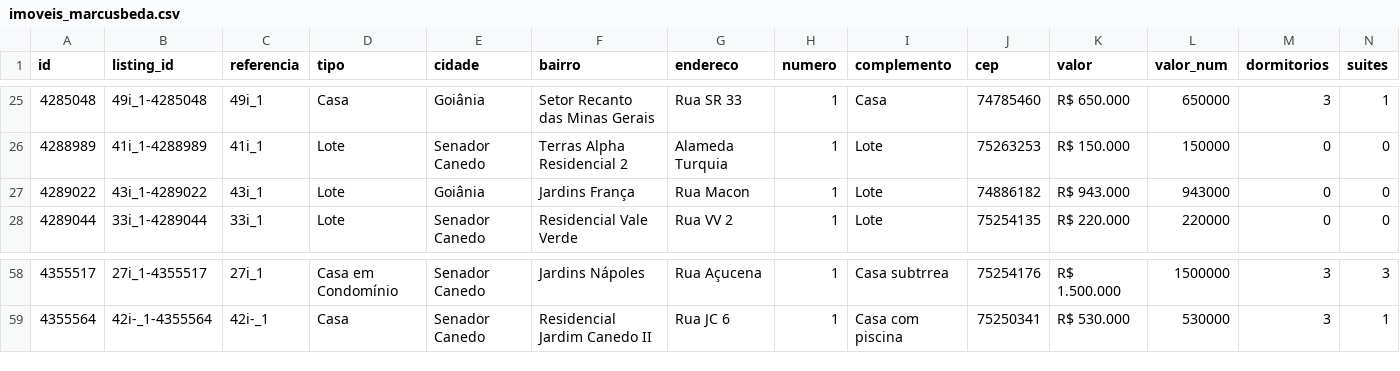
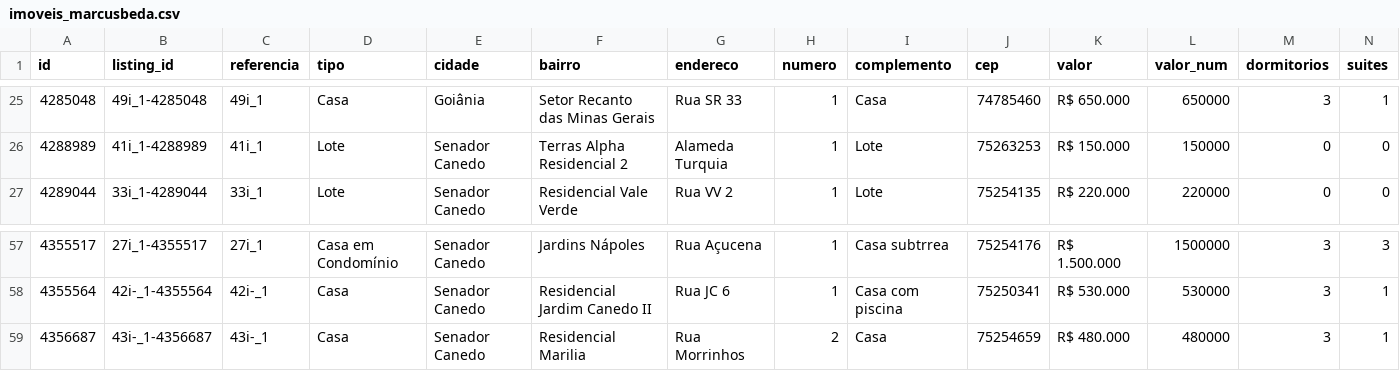
Before and after one commit to marcusbeda-maker/dashboard-imoveis-xml, a CSV file: sitecheck/imoveis_marcusbeda.csv, drawn as a sheet; only a part is shown, gaps mark what is left out; removed rows and columns are numbered as before the commit, all else as after; rows hold the shown columns only; the diff names each change by its address in the sheet, - before the commit and + after, or states it on an @@ line.

```diff
--- a/sitecheck/imoveis_marcusbeda.csv
+++ b/sitecheck/imoveis_marcusbeda.csv
-row 27: 4289022 | 43i_1-4289022 | 43i_1 | Lote | Goiânia | Jardins França | Rua Macon | 1 | Lote | 74886182 | R$ 943.000 | 943000 | 0 | 0
+row 59: 4356687 | 43i-_1-4356687 | 43i-_1 | Casa | Senador Canedo | Residencial Marilia | Rua Morrinhos | 2 | Casa | 75254659 | R$ 480.000 | 480000 | 3 | 1
```
Also changed, not shown: 3 other files.
